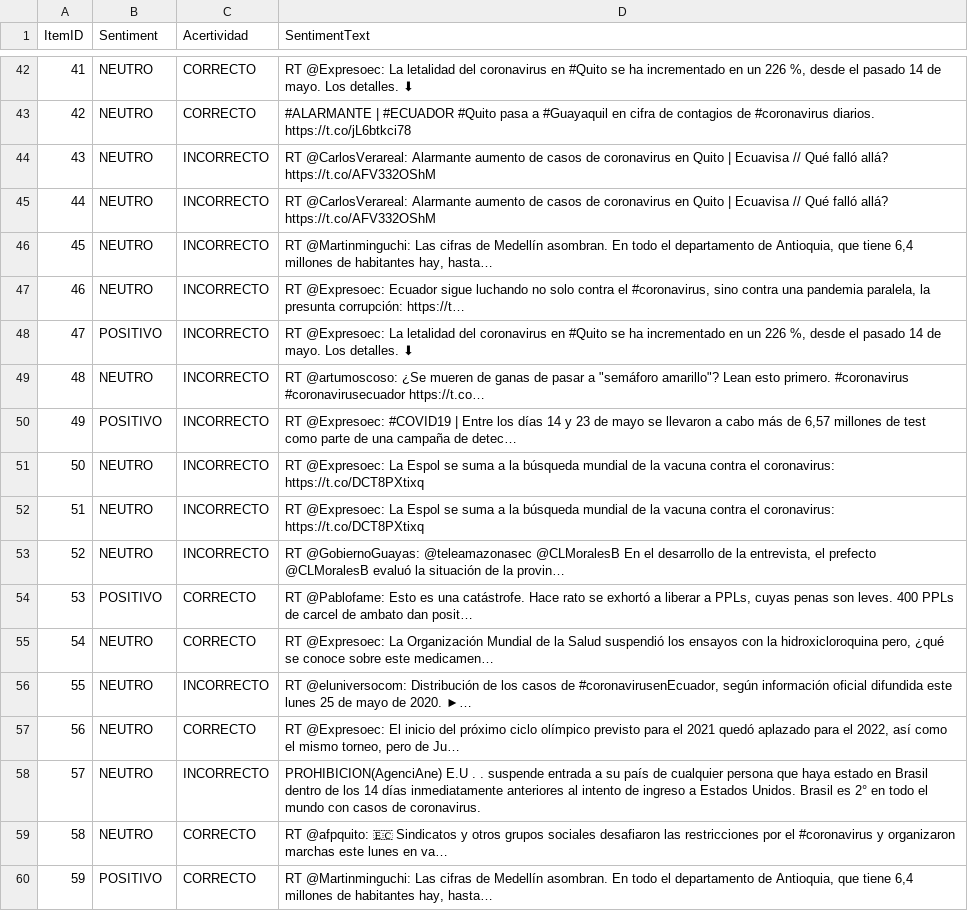
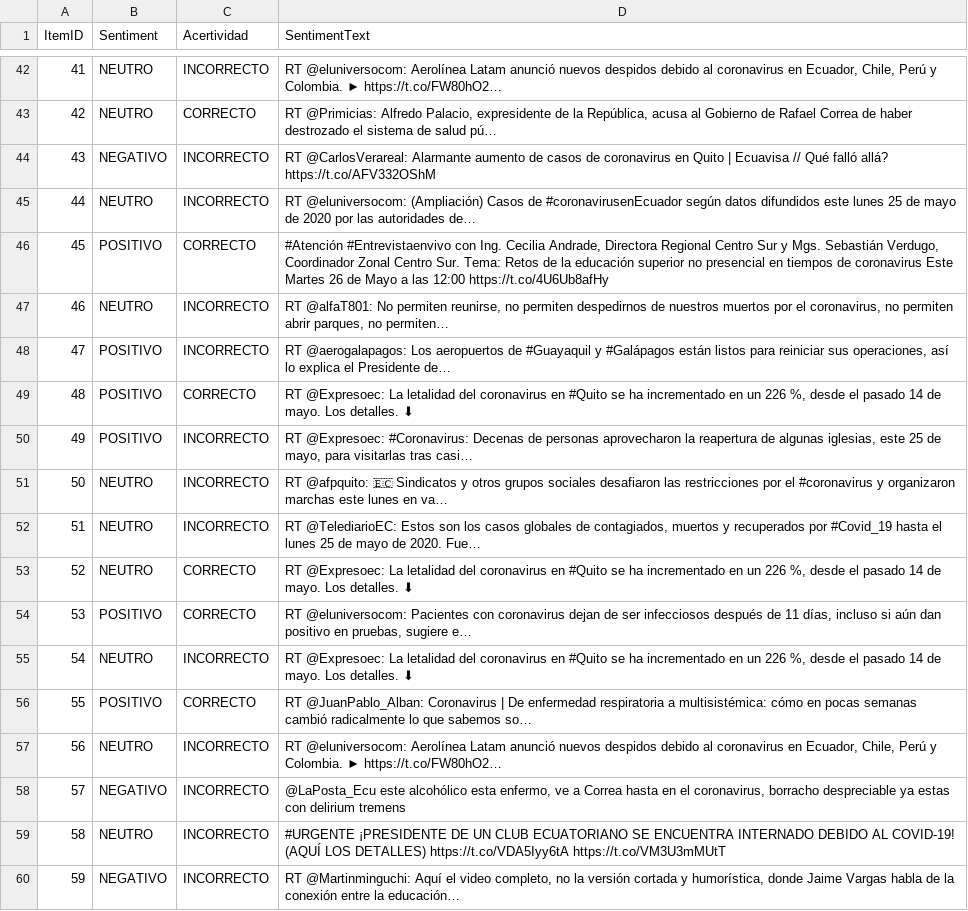
Before and after one commit to leonelparrales22/Proyecto_Salesiana_P56_2, a CSV file: results/clasificacion_arboles.csv, drawn as a sheet; only a part is shown, gaps mark what is left out; the diff covers the shown part only; the diff names each change by its address in the sheet, - before the commit and + after, or states it on an @@ line.

```diff
--- a/results/clasificacion_arboles.csv
+++ b/results/clasificacion_arboles.csv
-C42 (Acertividad): CORRECTO
+C42 (Acertividad): INCORRECTO
-D42 (SentimentText): RT @Expresoec: La letalidad del coronavirus en #Quito se ha incrementado en un 226 %, desde el pasado 14 de mayo. Los detalles. ⬇
+D42 (SentimentText): RT @eluniversocom: Aerolínea Latam anunció nuevos despidos debido al coronavirus en Ecuador, Chile, Perú y Colombia. ► https://t.co/FW80hO2…
-D43 (SentimentText): #ALARMANTE | #ECUADOR #Quito pasa a #Guayaquil en cifra de contagios de #coronavirus diarios. https://t.co/jL6btkci78
+D43 (SentimentText): RT @Primicias: Alfredo Palacio, expresidente de la República, acusa al Gobierno de Rafael Correa de haber destrozado el sistema de salud pú…
-B44 (Sentiment): NEUTRO
+B44 (Sentiment): NEGATIVO
-D45 (SentimentText): RT @CarlosVerareal: Alarmante aumento de casos de coronavirus en Quito | Ecuavisa // Qué falló allá? https://t.co/AFV332OShM
+D45 (SentimentText): RT @eluniversocom: (Ampliación) Casos de #coronavirusenEcuador según datos difundidos este lunes 25 de mayo de 2020 por las autoridades de…
-B46 (Sentiment): NEUTRO
+B46 (Sentiment): POSITIVO
-C46 (Acertividad): INCORRECTO
+C46 (Acertividad): CORRECTO
-D46 (SentimentText): RT @Martinminguchi: Las cifras de Medellín asombran. En todo el departamento de Antioquia, que tiene 6,4 millones de habitantes hay, hasta…
+D46 (SentimentText): #Atención #Entrevistaenvivo con Ing. Cecilia Andrade, Directora Regional Centro Sur y Mgs. Sebastián Verdugo, Coordinador Zonal Centro Sur. Tema: Retos de la educación superior no presencial en tiempos de coronavirus Este Martes 26 de Mayo a las 12:00 https://t.co/4U6Ub8afHy
-D47 (SentimentText): RT @Expresoec: Ecuador sigue luchando no solo contra el #coronavirus, sino contra una pandemia paralela, la presunta corrupción: https://t…
+D47 (SentimentText): RT @alfaT801: No permiten reunirse, no permiten despedirnos de nuestros muertos por el coronavirus, no permiten abrir parques, no permiten…
-D48 (SentimentText): RT @Expresoec: La letalidad del coronavirus en #Quito se ha incrementado en un 226 %, desde el pasado 14 de mayo. Los detalles. ⬇
+D48 (SentimentText): RT @aerogalapagos: Los aeropuertos de #Guayaquil y #Galápagos están listos para reiniciar sus operaciones, así lo explica el Presidente de…
-B49 (Sentiment): NEUTRO
+B49 (Sentiment): POSITIVO
-C49 (Acertividad): INCORRECTO
+C49 (Acertividad): CORRECTO
-D49 (SentimentText): RT @artumoscoso: ¿Se mueren de ganas de pasar a "semáforo amarillo"? Lean esto primero. #coronavirus #coronavirusecuador https://t.co…
+D49 (SentimentText): RT @Expresoec: La letalidad del coronavirus en #Quito se ha incrementado en un 226 %, desde el pasado 14 de mayo. Los detalles. ⬇
-D50 (SentimentText): RT @Expresoec: #COVID19 | Entre los días 14 y 23 de mayo se llevaron a cabo más de 6,57 millones de test como parte de una campaña de detec…
+D50 (SentimentText): RT @Expresoec: #Coronavirus: Decenas de personas aprovecharon la reapertura de algunas iglesias, este 25 de mayo, para visitarlas tras casi…
-D51 (SentimentText): RT @Expresoec: La Espol se suma a la búsqueda mundial de la vacuna contra el coronavirus: https://t.co/DCT8PXtixq
+D51 (SentimentText): RT @afpquito: 🇪🇨 Sindicatos y otros grupos sociales desafiaron las restricciones por el #coronavirus y organizaron marchas este lunes en va…
-D52 (SentimentText): RT @Expresoec: La Espol se suma a la búsqueda mundial de la vacuna contra el coronavirus: https://t.co/DCT8PXtixq
+D52 (SentimentText): RT @TelediarioEC: Estos son los casos globales de contagiados, muertos y recuperados por #Covid_19 hasta el lunes 25 de mayo de 2020. Fue…
-C53 (Acertividad): INCORRECTO
+C53 (Acertividad): CORRECTO
-D53 (SentimentText): RT @GobiernoGuayas: @teleamazonasec @CLMoralesB En el desarrollo de la entrevista, el prefecto @CLMoralesB evaluó la situación de la provin…
+D53 (SentimentText): RT @Expresoec: La letalidad del coronavirus en #Quito se ha incrementado en un 226 %, desde el pasado 14 de mayo. Los detalles. ⬇
-D54 (SentimentText): RT @Pablofame: Esto es una catástrofe. Hace rato se exhortó a liberar a PPLs, cuyas penas son leves. 400 PPLs de carcel de ambato dan posit…
+D54 (SentimentText): RT @eluniversocom: Pacientes con coronavirus dejan de ser infecciosos después de 11 días, incluso si aún dan positivo en pruebas, sugiere e…
-C55 (Acertividad): CORRECTO
+C55 (Acertividad): INCORRECTO
-D55 (SentimentText): …@Expresoec: La Organización Mundial de la Salud suspendió los ensayos con la hidroxicloroquina pero, ¿qué se conoce sobre este medicamen…
+D55 (SentimentText): …@Expresoec: La letalidad del coronavirus en #Quito se ha incrementado en un 226 %, desde el pasado 14 de mayo. Los detalles. ⬇
-B56 (Sentiment): NEUTRO
+B56 (Sentiment): POSITIVO
-C56 (Acertividad): INCORRECTO
+C56 (Acertividad): CORRECTO
-D56 (SentimentText): RT @eluniversocom: Distribución de los casos de #coronavirusenEcuador, según información oficial difundida este lunes 25 de mayo de 2020. ►…
+D56 (SentimentText): RT @JuanPablo_Alban: Coronavirus | De enfermedad respiratoria a multisistémica: cómo en pocas semanas cambió radicalmente lo que sabemos so…
-C57 (Acertividad): CORRECTO
+C57 (Acertividad): INCORRECTO
-D57 (SentimentText): RT @Expresoec: El inicio del próximo ciclo olímpico previsto para el 2021 quedó aplazado para el 2022, así como el mismo torneo, pero de Ju…
+D57 (SentimentText): RT @eluniversocom: Aerolínea Latam anunció nuevos despidos debido al coronavirus en Ecuador, Chile, Perú y Colombia. ► https://t.co/FW80hO2…
-B58 (Sentiment): NEUTRO
+B58 (Sentiment): NEGATIVO
-D58 (SentimentText): PROHIBICION(AgenciAne) E.U . . suspende entrada a su país de cualquier persona que haya estado en Brasil dentro de los 14 días inmediatamente anteriores al intento de ingreso a Estados Unidos. Brasil es 2° en todo el mundo con casos de coronavirus.
+D58 (SentimentText): @LaPosta_Ecu este alcohólico esta enfermo, ve a Correa hasta en el coronavirus, borracho despreciable ya estas con delirium tremens
-C59:C60 (Acertividad): CORRECTO
+C59:C60 (Acertividad): INCORRECTO
-D59 (SentimentText): RT @afpquito: 🇪🇨 Sindicatos y otros grupos sociales desafiaron las restricciones por el #coronavirus y organizaron marchas este lunes en va…
+D59 (SentimentText): #URGENTE ¡PRESIDENTE DE UN CLUB ECUATORIANO SE ENCUENTRA INTERNADO DEBIDO AL COVID-19! (AQUÍ LOS DETALLES) https://t.co/VDA5Iyy6tA https://t.co/VM3U3mMUtT
-B60 (Sentiment): POSITIVO
+B60 (Sentiment): NEGATIVO
-D60 (SentimentText): RT @Martinminguchi: Las cifras de Medellín asombran. En todo el departamento de Antioquia, que tiene 6,4 millones de habitantes hay, hasta…
+D60 (SentimentText): RT @Martinminguchi: Aquí el video completo, no la versión cortada y humorística, donde Jaime Vargas habla de la conexión entre la educación…
```
Also changed, not shown: 1 added row, 1 removed row and 121 edited cells elsewhere in this file, 3 other files.
